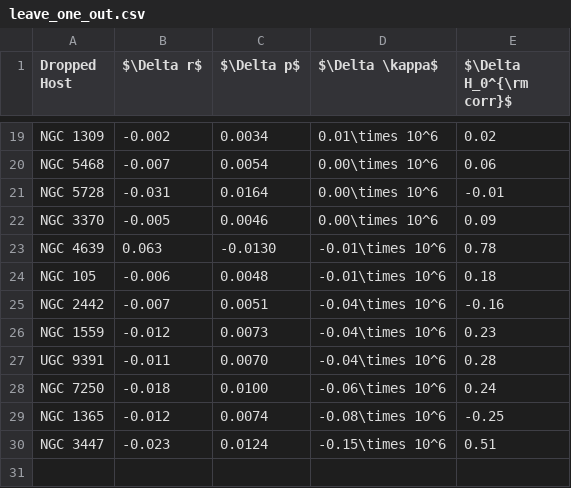
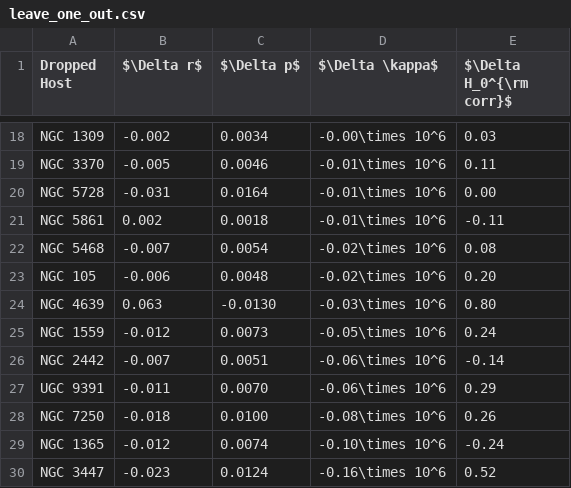
Before and after one commit to matthewsmawfield/TEP-H0, a CSV file: results/outputs/leave_one_out.csv, drawn as a sheet; only a part is shown, gaps mark what is left out; removed rows and columns are numbered as before the commit, all else as after; the diff covers the shown part only; the diff names each change by its address in the sheet, - before the commit and + after, or states it on an @@ line.

```diff
--- a/results/outputs/leave_one_out.csv
+++ b/results/outputs/leave_one_out.csv
-D18 ($\Delta \kappa$): 0.01\times 10^6
+D18 ($\Delta \kappa$): -0.00\times 10^6
-E18 ($\Delta H_0^{\rm corr}$): 0.02
+E18 ($\Delta H_0^{\rm corr}$): 0.03
-row 20: NGC 5468 | -0.007 | 0.0054 | 0.00\times 10^6 | 0.06
-row 21: NGC 5728 | -0.031 | 0.0164 | 0.00\times 10^6 | -0.01
-D19 ($\Delta \kappa$): 0.00\times 10^6
+D19 ($\Delta \kappa$): -0.01\times 10^6
-E19 ($\Delta H_0^{\rm corr}$): 0.09
+E19 ($\Delta H_0^{\rm corr}$): 0.11
-row 23: NGC 4639 | 0.063 | -0.0130 | -0.01\times 10^6 | 0.78
+row 20: NGC 5728 | -0.031 | 0.0164 | -0.01\times 10^6 | 0.00
+row 21: NGC 5861 | 0.002 | 0.0018 | -0.01\times 10^6 | -0.11
+row 22: NGC 5468 | -0.007 | 0.0054 | -0.02\times 10^6 | 0.08
-D23 ($\Delta \kappa$): -0.01\times 10^6
+D23 ($\Delta \kappa$): -0.02\times 10^6
-E23 ($\Delta H_0^{\rm corr}$): 0.18
+E23 ($\Delta H_0^{\rm corr}$): 0.20
-row 25: NGC 2442 | -0.007 | 0.0051 | -0.04\times 10^6 | -0.16
+row 24: NGC 4639 | 0.063 | -0.0130 | -0.03\times 10^6 | 0.80
-D25 ($\Delta \kappa$): -0.04\times 10^6
+D25 ($\Delta \kappa$): -0.05\times 10^6
-E25 ($\Delta H_0^{\rm corr}$): 0.23
+E25 ($\Delta H_0^{\rm corr}$): 0.24
+row 26: NGC 2442 | -0.007 | 0.0051 | -0.06\times 10^6 | -0.14
-D27 ($\Delta \kappa$): -0.04\times 10^6
+D27 ($\Delta \kappa$): -0.06\times 10^6
-E27 ($\Delta H_0^{\rm corr}$): 0.28
+E27 ($\Delta H_0^{\rm corr}$): 0.29
-D28 ($\Delta \kappa$): -0.06\times 10^6
+D28 ($\Delta \kappa$): -0.08\times 10^6
-E28 ($\Delta H_0^{\rm corr}$): 0.24
+E28 ($\Delta H_0^{\rm corr}$): 0.26
-D29 ($\Delta \kappa$): -0.08\times 10^6
+D29 ($\Delta \kappa$): -0.10\times 10^6
-E29 ($\Delta H_0^{\rm corr}$): -0.25
+E29 ($\Delta H_0^{\rm corr}$): -0.24
-D30 ($\Delta \kappa$): -0.15\times 10^6
+D30 ($\Delta \kappa$): -0.16\times 10^6
-E30 ($\Delta H_0^{\rm corr}$): 0.51
+E30 ($\Delta H_0^{\rm corr}$): 0.52
```
Also changed, not shown: 5 added rows, 6 removed rows and 22 edited cells elsewhere in this file, results/outputs/synthetic_injection.csv, 27 other files.
